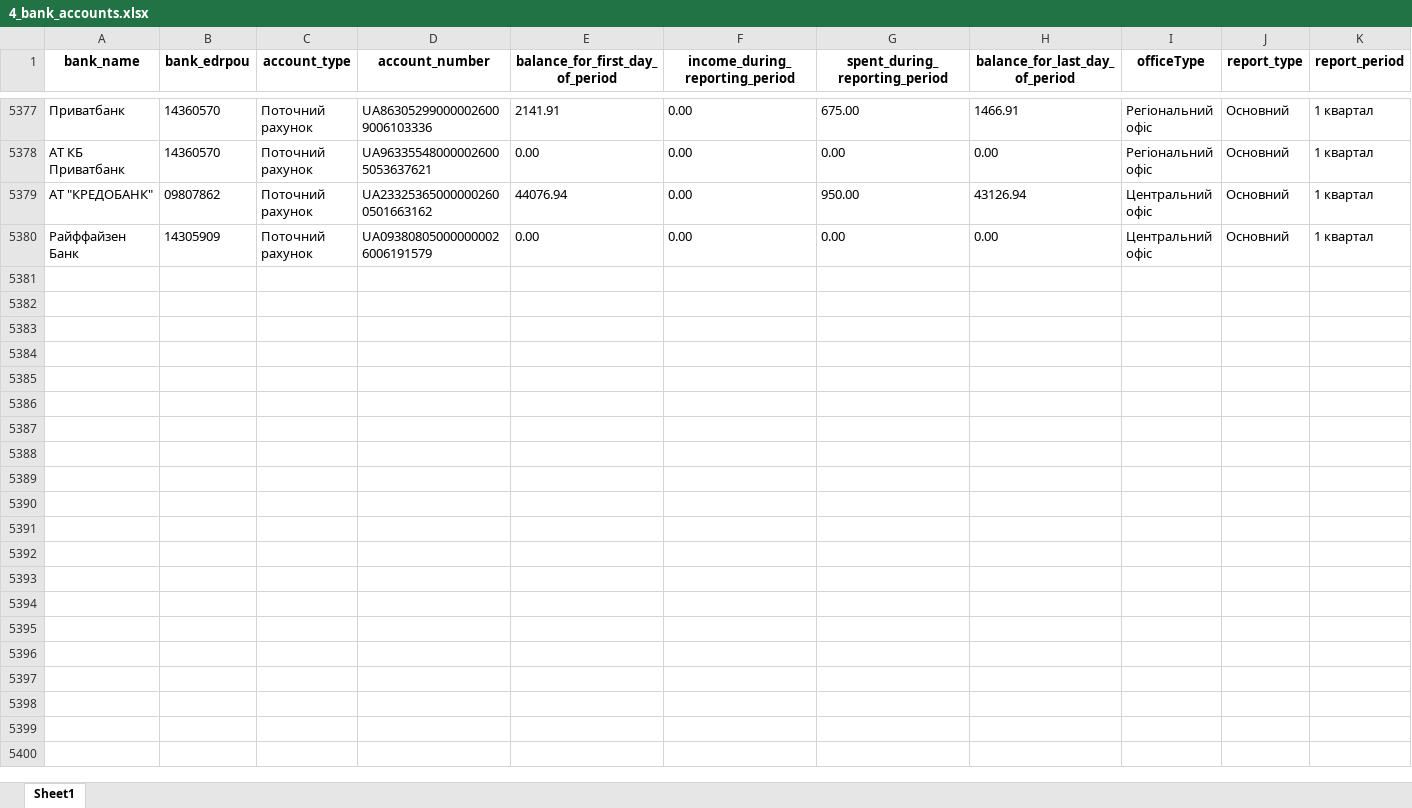
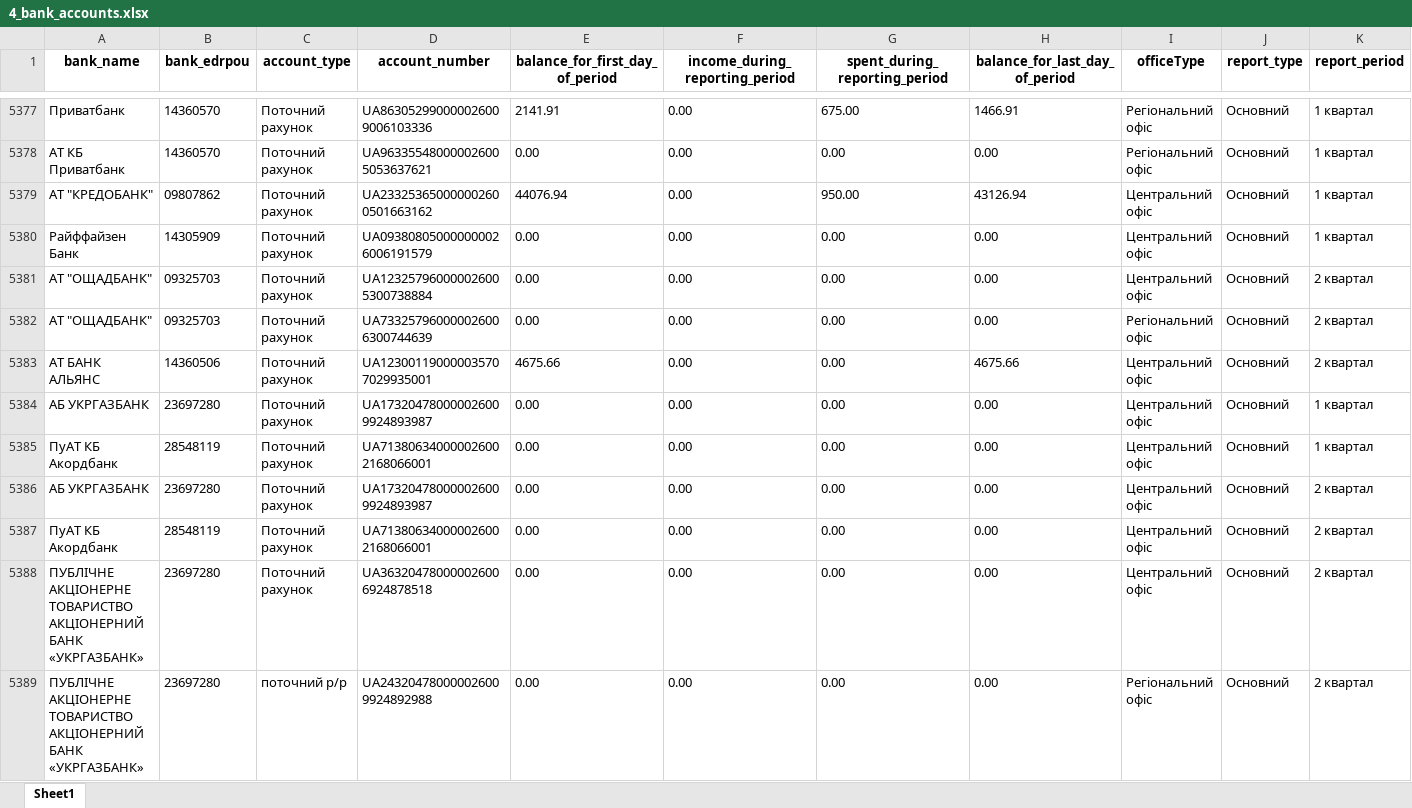
Before and after one commit to texty/politdata_nazk_tables, an Excel workbook: data/excel_tables/4_bank_accounts.xlsx, sheet Sheet1, drawn as a sheet; only a part is shown, gaps mark what is left out; values as stored, in another font and other column widths than the file's, no borders; rows hold the shown columns only; the diff covers the shown part only; the diff names each change by its address in the sheet, - before the commit and + after, or states it on an @@ line.

```diff
--- a/data/excel_tables/4_bank_accounts.xlsx (sheet Sheet1)
+++ b/data/excel_tables/4_bank_accounts.xlsx (sheet Sheet1)
+row 5381: АТ "ОЩАДБАНК" | 09325703 | Поточний рахунок | UA123257960000026005300738884 | 0.00 | 0.00 | 0.00 | 0.00 | Центральний офіс | Основний | 2 квартал
+row 5382: АТ "ОЩАДБАНК" | 09325703 | Поточний рахунок | UA733257960000026006300744639 | 0.00 | 0.00 | 0.00 | 0.00 | Регіональний офіс | Основний | 2 квартал
+row 5383: АТ БАНК АЛЬЯНС | 14360506 | Поточний рахунок | UA123001190000035707029935001 | 4675.66 | 0.00 | 0.00 | 4675.66 | Центральний офіс | Основний | 2 квартал
+row 5384: АБ УКРГАЗБАНК | 23697280 | Поточний рахунок | UA173204780000026009924893987 | 0.00 | 0.00 | 0.00 | 0.00 | Центральний офіс | Основний | 1 квартал
+row 5385: ПуАТ КБ Акордбанк | 28548119 | Поточний рахунок | UA713806340000026002168066001 | 0.00 | 0.00 | 0.00 | 0.00 | Центральний офіс | Основний | 1 квартал
+row 5386: АБ УКРГАЗБАНК | 23697280 | Поточний рахунок | UA173204780000026009924893987 | 0.00 | 0.00 | 0.00 | 0.00 | Центральний офіс | Основний | 2 квартал
+row 5387: ПуАТ КБ Акордбанк | 28548119 | Поточний рахунок | UA713806340000026002168066001 | 0.00 | 0.00 | 0.00 | 0.00 | Центральний офіс | Основний | 2 квартал
+row 5388: ПУБЛІЧНЕ АКЦІОНЕРНЕ ТОВАРИСТВО АКЦІОНЕРНИЙ БАНК «УКРГАЗБАНК» | 23697280 | Поточний рахунок | UA363204780000026006924878518 | 0.00 | 0.00 | 0.00 | 0.00 | Центральний офіс | Основний | 2 квартал
+row 5389: ПУБЛІЧНЕ АКЦІОНЕРНЕ ТОВАРИСТВО АКЦІОНЕРНИЙ БАНК «УКРГАЗБАНК» | 23697280 | поточний р/р | UA243204780000026009924892988 | 0.00 | 0.00 | 0.00 | 0.00 | Регіональний офіс | Основний | 2 квартал
```
Also changed, not shown: 18 added rows elsewhere in this sheet, data/excel_tables/0_files_where_to_look_for_local_parties.xlsx, data/excel_tables/0_reports_per_period_per_party.xlsx, 19 other files.
